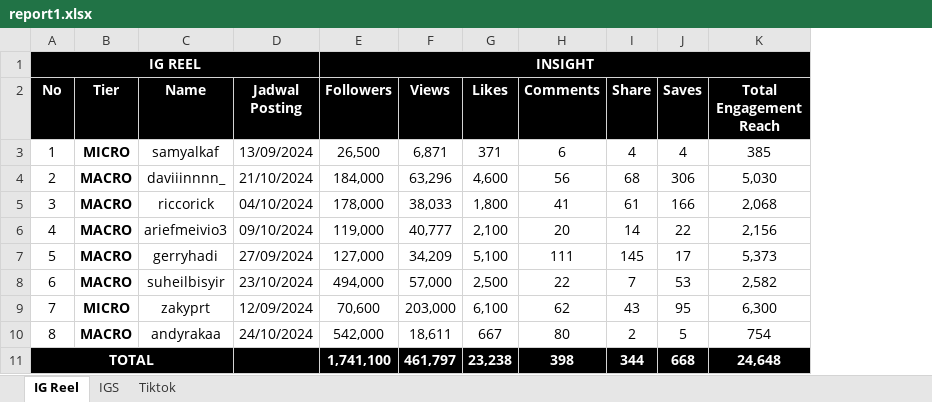
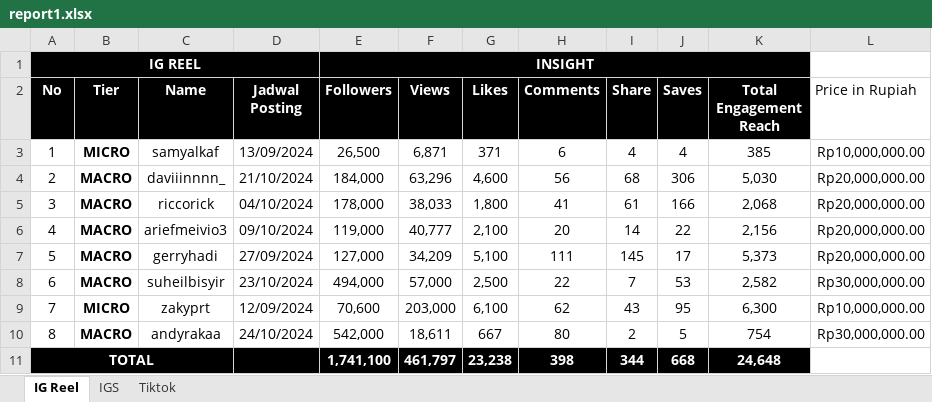
Before and after one commit to govlog2/trial-ai, an Excel workbook: report1.xlsx, sheet IG Reel, drawn as a sheet; values as stored, in another font and other column widths than the file's, no borders; charts and pictures not drawn; the diff names each change by its address in the sheet, - before the commit and + after, or states it on an @@ line.

```diff
--- a/report1.xlsx (sheet IG Reel)
+++ b/report1.xlsx (sheet IG Reel)
+column L (Price in Rupiah), rows 3-10: Rp10,000,000.00 | Rp20,000,000.00 | Rp20,000,000.00 | Rp20,000,000.00 | Rp20,000,000.00 | Rp30,000,000.00 | Rp10,000,000.00 | Rp30,000,000.00
```
Also changed, not shown: sheet Tiktok.
